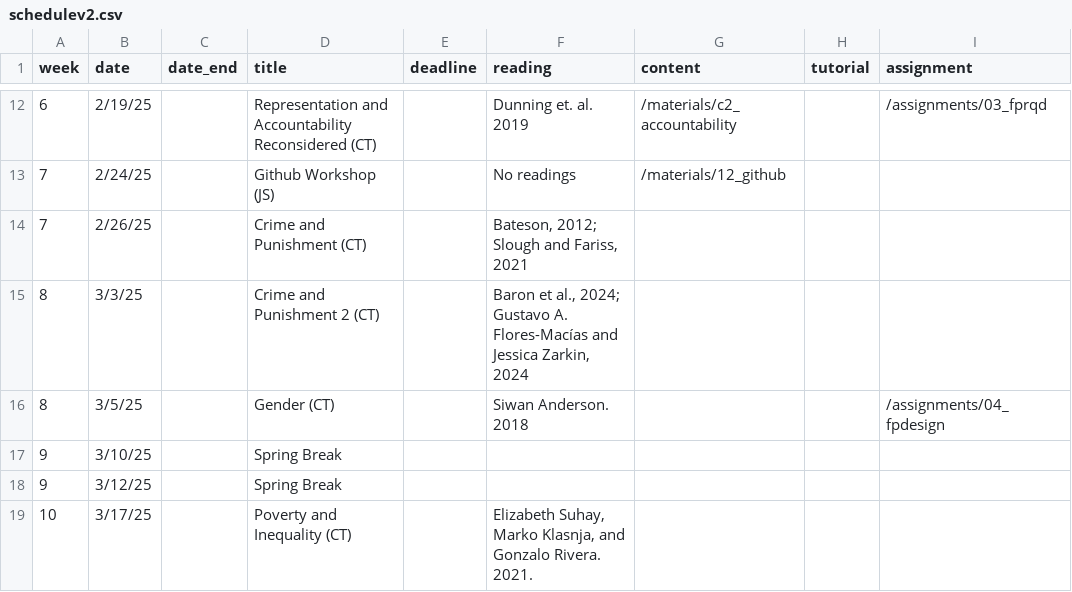
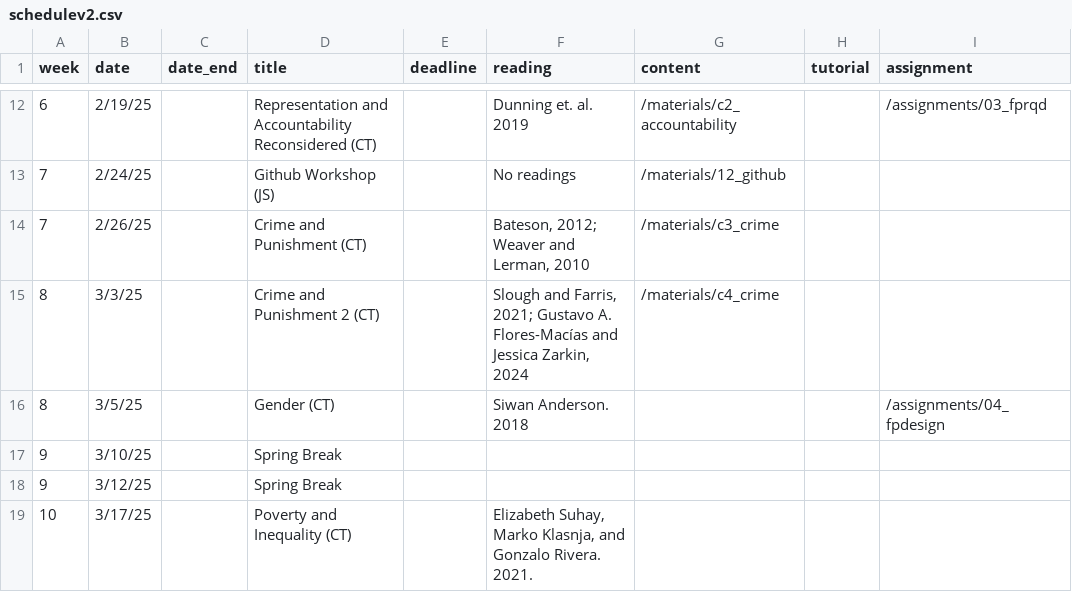
Before and after one commit to jrspringman/psci3200-globaldev, a CSV file: data/schedulev2.csv, drawn as a sheet; only a part is shown, gaps mark what is left out.

Commit message:
updated materials

```diff
--- a/data/schedulev2.csv
+++ b/data/schedulev2.csv
@@ -13,4 +13,4 @@
 7,2/24/25,,Github Workshop (JS),,No readings,/materials/12_github,,
-7,2/26/25,,Crime and Punishment (CT),,"Bateson, 2012; Slough and Fariss, 2021",,,
-8,3/3/25,,Crime and Punishment 2 (CT),,"Baron et al., 2024; Gustavo A. Flores-Macías and Jessica Zarkin, 2024",,,
+7,2/26/25,,Crime and Punishment (CT),,"Bateson, 2012;  Weaver and Lerman, 2010",/materials/c3_crime,,
+8,3/3/25,,Crime and Punishment 2 (CT),,"Slough and Farris, 2021; Gustavo A. Flores-Macías and Jessica Zarkin, 2024",/materials/c4_crime,,
 8,3/5/25,,Gender (CT),,Siwan Anderson. 2018,,,/assignments/04_fpdesign
```
Also changed, not shown: 18 other files.
